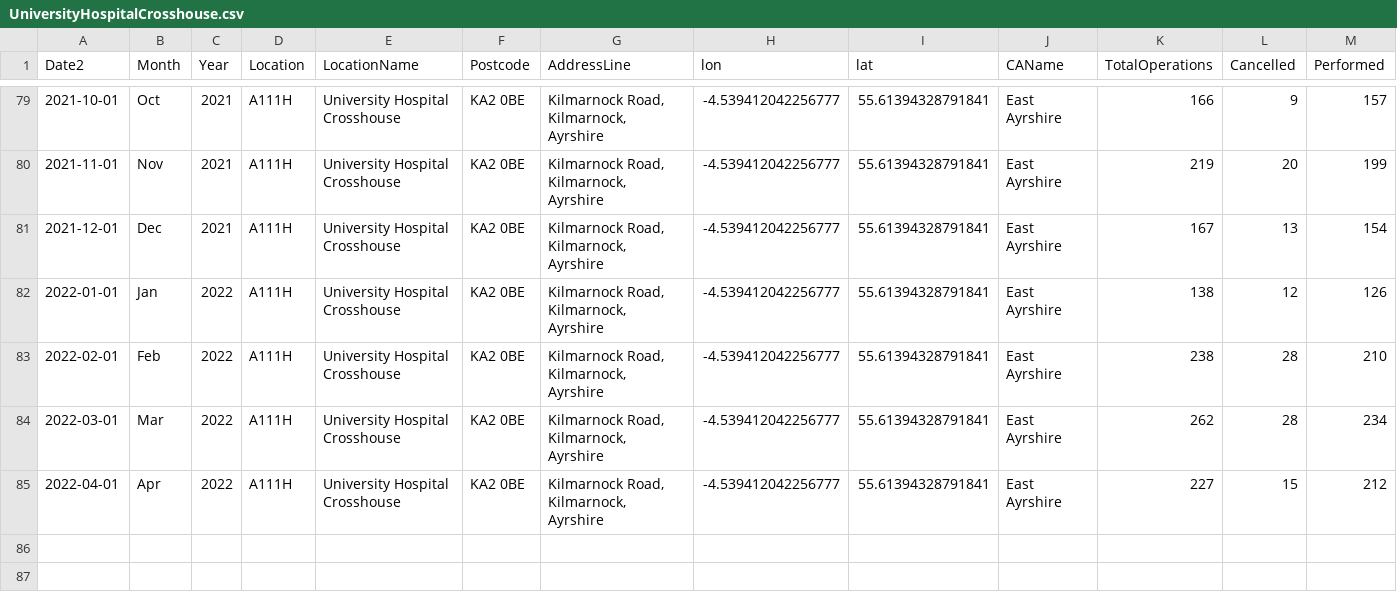
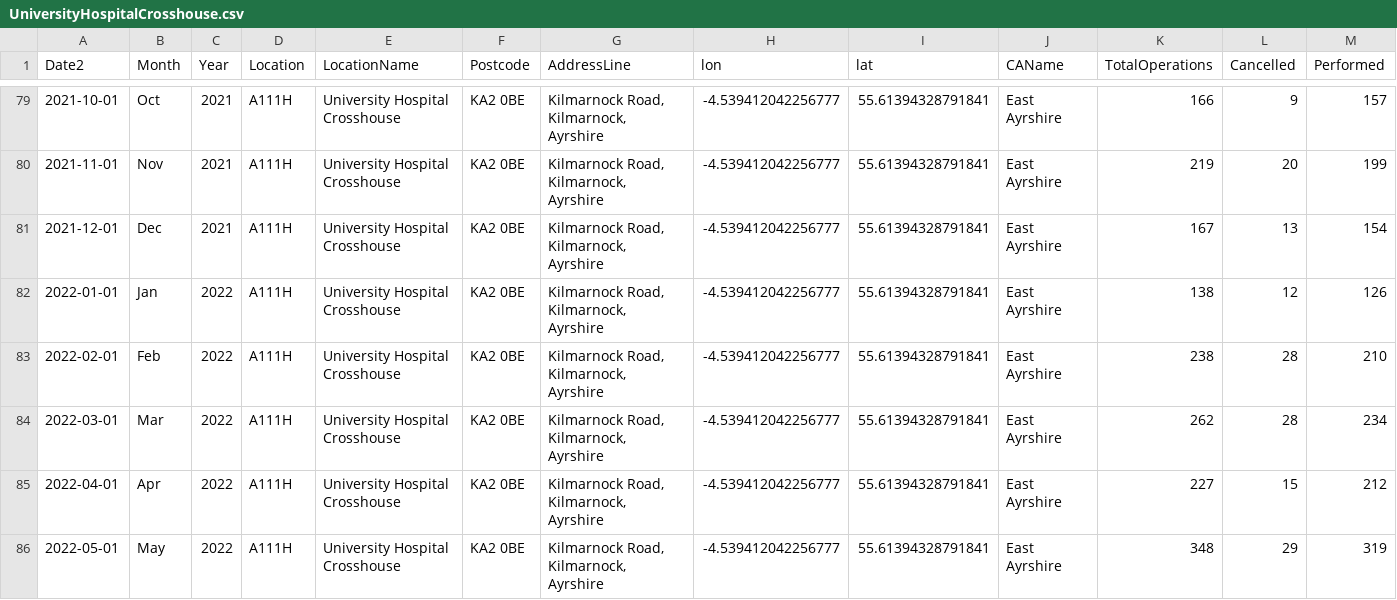
Before and after one commit to DCTdatateam/Hospitals-Tracker_NHS-Scotland, a CSV file: data/cancelled-operations/hospitals/UniversityHospitalCrosshouse.csv, drawn as a sheet; only a part is shown, gaps mark what is left out; rows hold the shown columns only; the diff names each change by its address in the sheet, - before the commit and + after, or states it on an @@ line.

```diff
--- a/data/cancelled-operations/hospitals/UniversityHospitalCrosshouse.csv
+++ b/data/cancelled-operations/hospitals/UniversityHospitalCrosshouse.csv
+row 86: 2022-05-01 | May | 2022 | A111H | University Hospital Crosshouse | KA2 0BE | Kilmarnock Road, Kilmarnock, Ayrshire | -4.539412042256777 | 55.61394328791841 | East Ayrshire | 348 | 29 | 319
```
Also changed, not shown: data/cancelled-operations/hospitals/Dumfries&GallowayRoyalInfirmary.csv, data/cancelled-operations/hospitals/RoyalAberdeenChildren'sHospital.csv, 38 other files.
